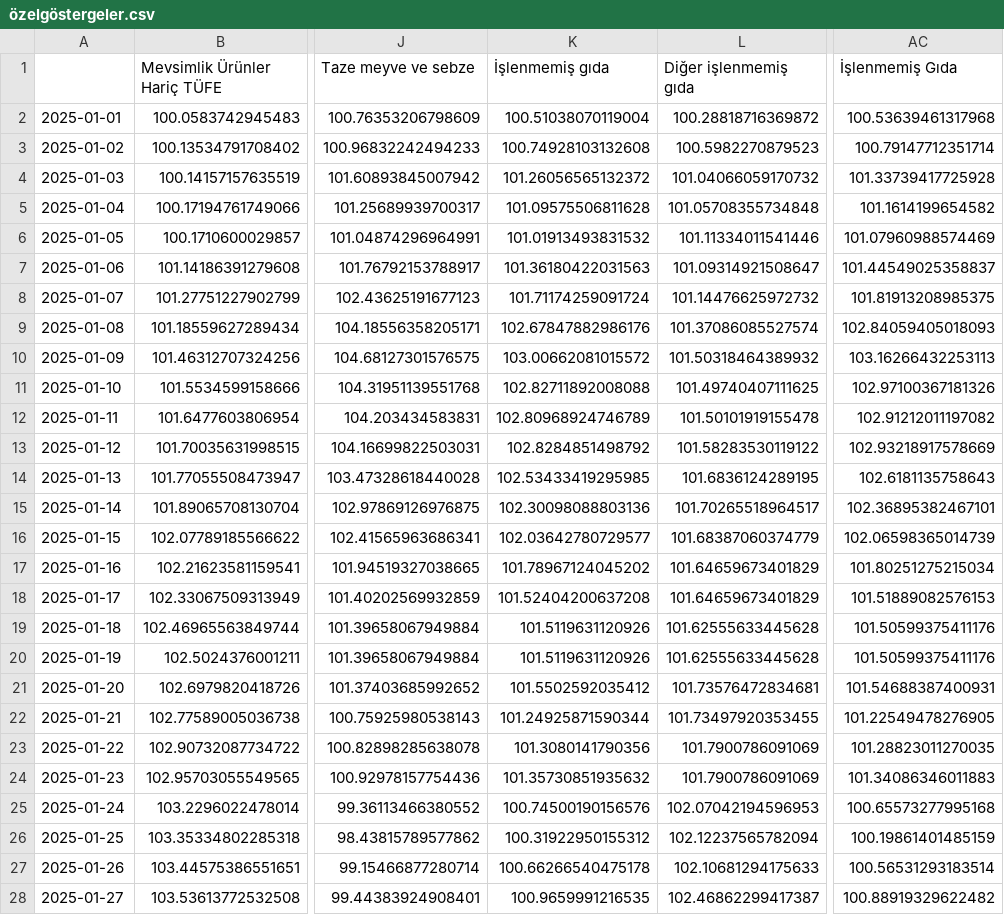
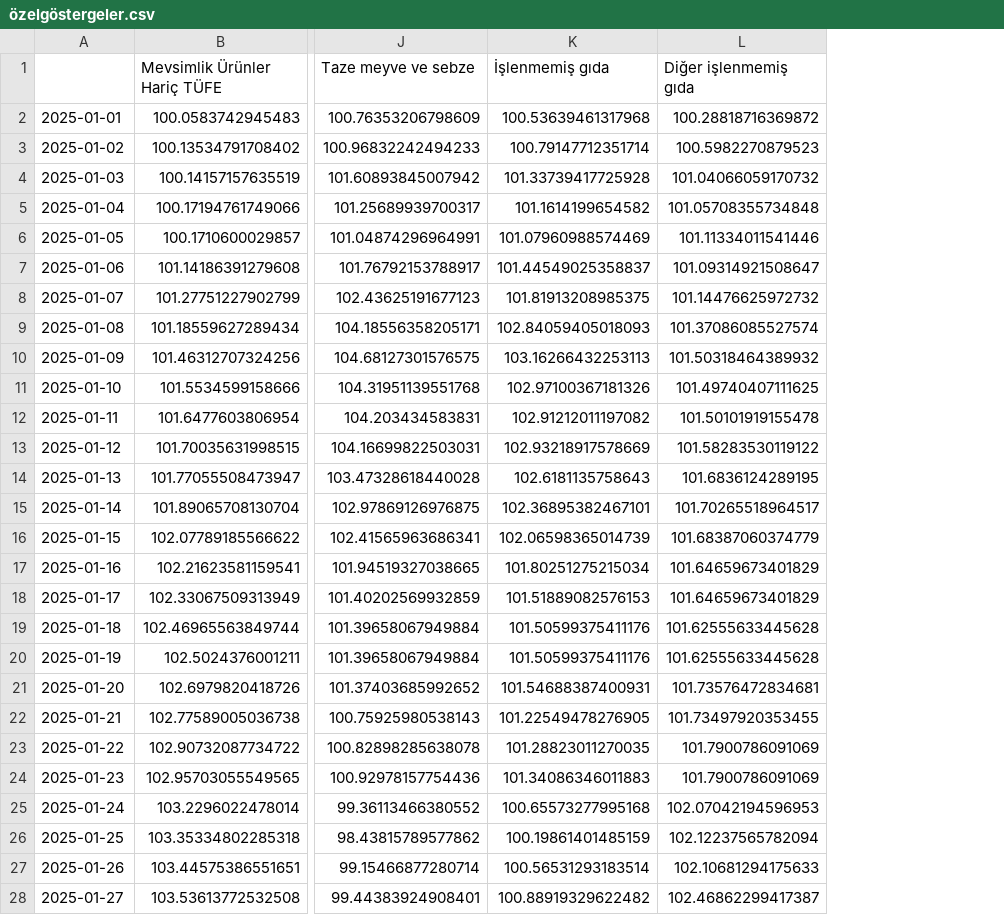
Before and after one commit to kaboya19/web-tufe-streamlit, a CSV file: özelgöstergeler.csv, drawn as a sheet; only a part is shown, gaps mark what is left out; the diff covers the shown part only; the diff names each change by its address in the sheet, - before the commit and + after, or states it on an @@ line.

Commit message:
Update özelgöstergeler.csv

```diff
--- a/özelgöstergeler.csv
+++ b/özelgöstergeler.csv
-column AC (İşlenmemiş Gıda), rows 2-28: 100.53639461317968 | 100.79147712351714 | 101.33739417725928 | 101.1614199654582 | 101.07960988574469 | 101.44549025358837 | 101.81913208985375 | 102.84059405018093 | 103.16266432253113 | 102.97100367181326 | 102.91212011197082 | 102.93218917578669 | 102.6181135758643 | 102.36895382467101 | 102.06598365014739 | 101.80251275215034 | 101.51889082576153 | 101.50599375411176 | 101.50599375411176 | 101.54688387400931 | 101.22549478276905 | 101.28823011270035 | 101.34086346011883 | 100.65573277995168 | 100.19861401485159 | 100.56531293183514 | 100.88919329622482
-K2 (İşlenmemiş gıda): 100.51038070119004
+K2 (İşlenmemiş gıda): 100.53639461317968
-K3 (İşlenmemiş gıda): 100.74928103132608
+K3 (İşlenmemiş gıda): 100.79147712351714
-K4 (İşlenmemiş gıda): 101.26056565132372
+K4 (İşlenmemiş gıda): 101.33739417725928
-K5 (İşlenmemiş gıda): 101.09575506811628
+K5 (İşlenmemiş gıda): 101.1614199654582
-K6 (İşlenmemiş gıda): 101.01913493831532
+K6 (İşlenmemiş gıda): 101.07960988574469
-K7 (İşlenmemiş gıda): 101.36180422031563
+K7 (İşlenmemiş gıda): 101.44549025358837
-K8 (İşlenmemiş gıda): 101.71174259091724
+K8 (İşlenmemiş gıda): 101.81913208985375
-K9 (İşlenmemiş gıda): 102.67847882986176
+K9 (İşlenmemiş gıda): 102.84059405018093
-K10 (İşlenmemiş gıda): 103.00662081015572
+K10 (İşlenmemiş gıda): 103.16266432253113
-K11 (İşlenmemiş gıda): 102.82711892008088
+K11 (İşlenmemiş gıda): 102.97100367181326
-K12 (İşlenmemiş gıda): 102.80968924746789
+K12 (İşlenmemiş gıda): 102.91212011197082
-K13 (İşlenmemiş gıda): 102.8284851498792
+K13 (İşlenmemiş gıda): 102.93218917578669
-K14 (İşlenmemiş gıda): 102.53433419295985
+K14 (İşlenmemiş gıda): 102.6181135758643
-K15 (İşlenmemiş gıda): 102.30098088803136
+K15 (İşlenmemiş gıda): 102.36895382467101
-K16 (İşlenmemiş gıda): 102.03642780729577
+K16 (İşlenmemiş gıda): 102.06598365014739
-K17 (İşlenmemiş gıda): 101.78967124045202
+K17 (İşlenmemiş gıda): 101.80251275215034
-K18 (İşlenmemiş gıda): 101.52404200637208
+K18 (İşlenmemiş gıda): 101.51889082576153
-K19:K20 (İşlenmemiş gıda): 101.5119631120926
+K19:K20 (İşlenmemiş gıda): 101.50599375411176
-K21 (İşlenmemiş gıda): 101.5502592035412
+K21 (İşlenmemiş gıda): 101.54688387400931
-K22 (İşlenmemiş gıda): 101.24925871590344
+K22 (İşlenmemiş gıda): 101.22549478276905
-K23 (İşlenmemiş gıda): 101.3080141790356
+K23 (İşlenmemiş gıda): 101.28823011270035
-K24 (İşlenmemiş gıda): 101.35730851935632
+K24 (İşlenmemiş gıda): 101.34086346011883
-K25 (İşlenmemiş gıda): 100.74500190156576
+K25 (İşlenmemiş gıda): 100.65573277995168
-K26 (İşlenmemiş gıda): 100.31922950155312
+K26 (İşlenmemiş gıda): 100.19861401485159
-K27 (İşlenmemiş gıda): 100.66266540475178
+K27 (İşlenmemiş gıda): 100.56531293183514
-K28 (İşlenmemiş gıda): 100.9659991216535
+K28 (İşlenmemiş gıda): 100.88919329622482
```
Also changed, not shown: 93 edited cells elsewhere in this file.
